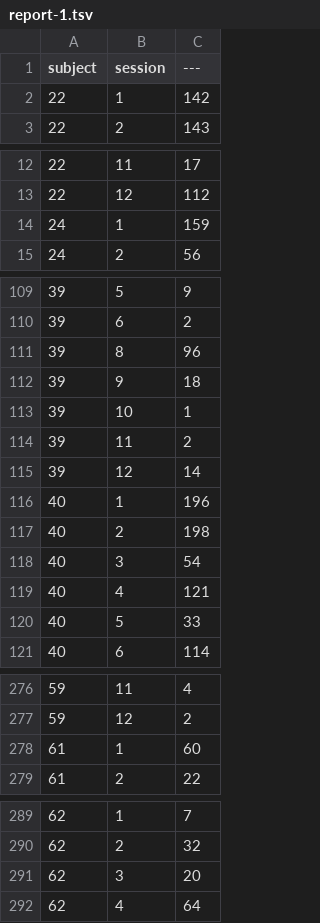
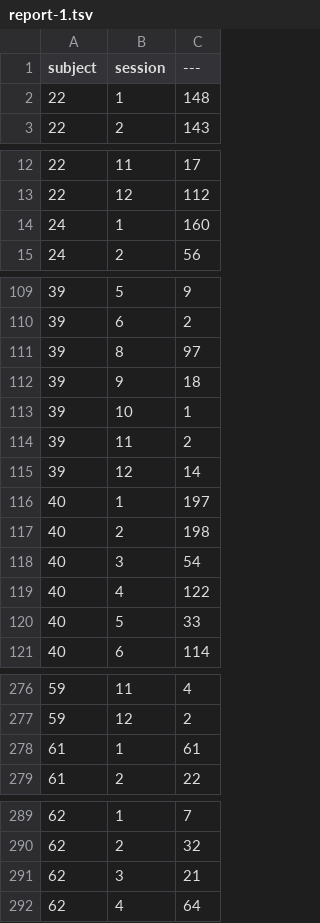
Before and after one commit to joyrexus/ldp, a TSV file: reports/rebecca/2014-02-19/report-1.tsv, drawn as a sheet; only a part is shown, gaps mark what is left out; the diff covers the shown part only.

```diff
--- a/reports/rebecca/2014-02-19/report-1.tsv
+++ b/reports/rebecca/2014-02-19/report-1.tsv
@@ -1,3 +1,3 @@
 subject	session	---
-22	1	142
+22	1	148
 22	2	143
@@ -13,3 +13,3 @@ subject	session	---
 22	12	112
-24	1	159
+24	1	160
 24	2	56
@@ -110,3 +110,3 @@ subject	session	---
 39	6	2
-39	8	96
+39	8	97
 39	9	18
@@ -115,6 +115,6 @@ subject	session	---
 39	12	14
-40	1	196
+40	1	197
 40	2	198
 40	3	54
-40	4	121
+40	4	122
 40	5	33
@@ -277,3 +277,3 @@ subject	session	---
 59	12	2
-61	1	60
+61	1	61
 61	2	22
@@ -290,3 +290,3 @@ subject	session	---
 62	2	32
-62	3	20
+62	3	21
 62	4	64
```
Also changed, not shown: 6 edited cells elsewhere in this file, 1 other file.
